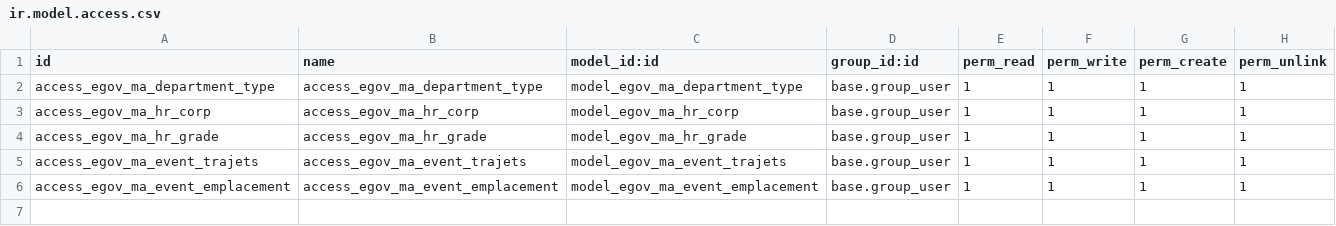
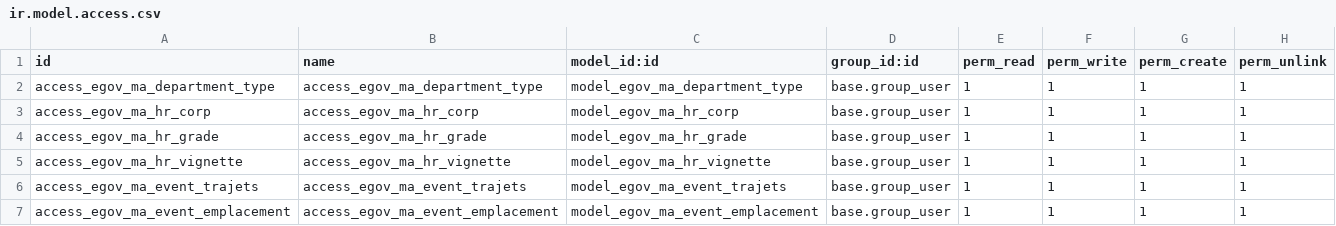
Before and after one commit to brahim94/another, a CSV file: security/ir.model.access.csv, drawn as a sheet.

Commit message:
vignette

```diff
--- a/security/ir.model.access.csv
+++ b/security/ir.model.access.csv
@@ -4,2 +4,3 @@ access_egov_ma_hr_corp,access_egov_ma_hr_corp,model_egov_ma_hr_corp,base.group_u
 access_egov_ma_hr_grade,access_egov_ma_hr_grade,model_egov_ma_hr_grade,base.group_user,1,1,1,1
+access_egov_ma_hr_vignette,access_egov_ma_hr_vignette,model_egov_ma_hr_vignette,base.group_user,1,1,1,1
 access_egov_ma_event_trajets,access_egov_ma_event_trajets,model_egov_ma_event_trajets,base.group_user,1,1,1,1
```
Also changed, not shown: 7 other files.
